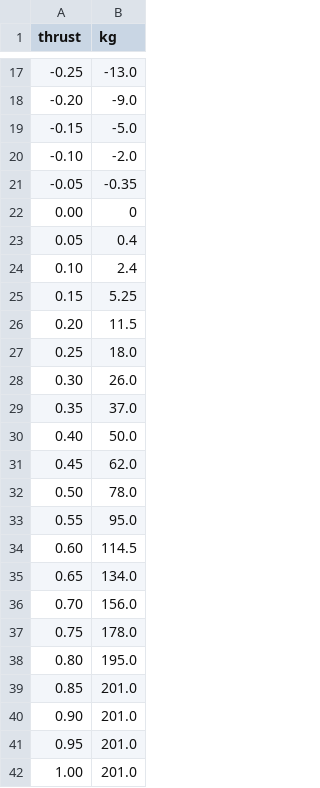
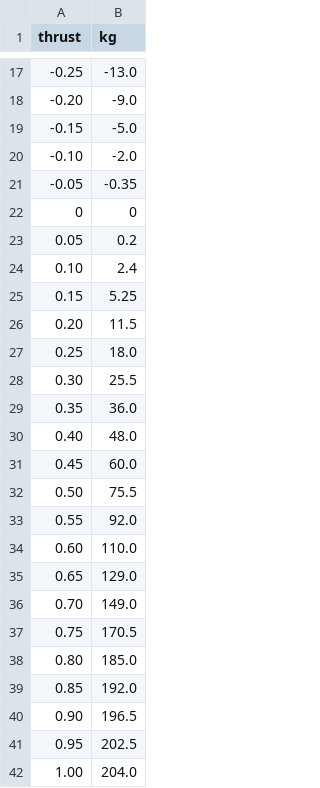
Before and after one commit to Sigbra/MarineVesselSimulator, a CSV file: data/bollard_pull_data.csv, drawn as a sheet; only a part is shown, gaps mark what is left out; the diff covers the shown part only.

```diff
--- a/data/bollard_pull_data.csv
+++ b/data/bollard_pull_data.csv
@@ -21,4 +21,4 @@ thrust,kg
 -0.05,-0.35
-0.00,0
-0.05,0.4
+0, 0
+0.05,0.2
 0.10,2.4
@@ -27,16 +27,16 @@ thrust,kg
 0.25,18.0
-0.30,26.0
-0.35,37.0
-0.40,50.0
-0.45,62.0
-0.50,78.0
-0.55,95.0
-0.60,114.5
-0.65,134.0
-0.70,156.0
-0.75,178.0
-0.80,195.0
-0.85,201.0
-0.90,201.0
-0.95,201.0
-1.00,201.0
+0.30,25.5
+0.35,36.0
+0.40,48.0
+0.45,60.0
+0.50,75.5
+0.55,92.0
+0.60,110.0
+0.65,129.0
+0.70,149.0
+0.75,170.5
+0.80,185.0
+0.85,192.0
+0.90,196.5
+0.95,202.5
+1.00,204.0
```
Also changed, not shown: 10 edited cells elsewhere in this file, 11 other files.
